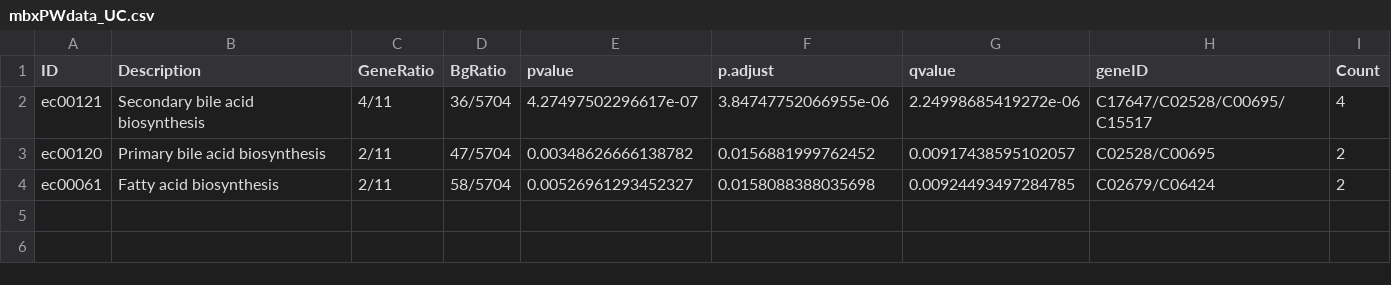
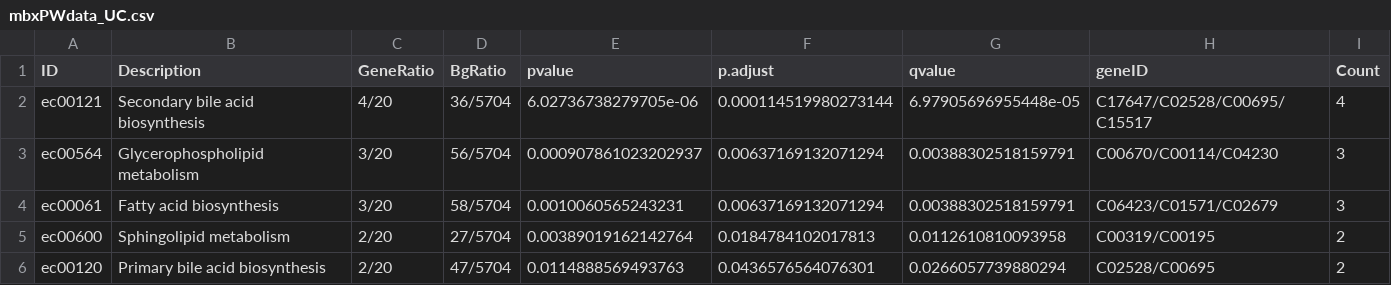
Before and after one commit to AmauryPelzer/IBD-Multi-omics, a CSV file: pathway_analysis/output/mbxPWdata_UC.csv, drawn as a sheet.

```diff
--- a/pathway_analysis/output/mbxPWdata_UC.csv
+++ b/pathway_analysis/output/mbxPWdata_UC.csv
@@ -1,4 +1,6 @@
 "ID","Description","GeneRatio","BgRatio","pvalue","p.adjust","qvalue","geneID","Count"
-"ec00121","Secondary bile acid biosynthesis","4/11","36/5704",4.27497502296617e-07,3.84747752066955e-06,2.24998685419272e-06,"C17647/C02528/C00695/C15517",4
-"ec00120","Primary bile acid biosynthesis","2/11","47/5704",0.00348626666138782,0.0156881999762452,0.00917438595102057,"C02528/C00695",2
-"ec00061","Fatty acid biosynthesis","2/11","58/5704",0.00526961293452327,0.0158088388035698,0.00924493497284785,"C02679/C06424",2
+"ec00121","Secondary bile acid biosynthesis","4/20","36/5704",6.02736738279705e-06,0.000114519980273144,6.97905696955448e-05,"C17647/C02528/C00695/C15517",4
+"ec00564","Glycerophospholipid metabolism","3/20","56/5704",0.000907861023202937,0.00637169132071294,0.00388302518159791,"C00670/C00114/C04230",3
+"ec00061","Fatty acid biosynthesis","3/20","58/5704",0.0010060565243231,0.00637169132071294,0.00388302518159791,"C06423/C01571/C02679",3
+"ec00600","Sphingolipid metabolism","2/20","27/5704",0.00389019162142764,0.0184784102017813,0.0112610810093958,"C00319/C00195",2
+"ec00120","Primary bile acid biosynthesis","2/20","47/5704",0.0114888569493763,0.0436576564076301,0.0266057739880294,"C02528/C00695",2
```
Also changed, not shown: pathway_analysis/output/mbxPWdata_CD.csv, preprocessing/output/HMDB.csv, 7 other files.
